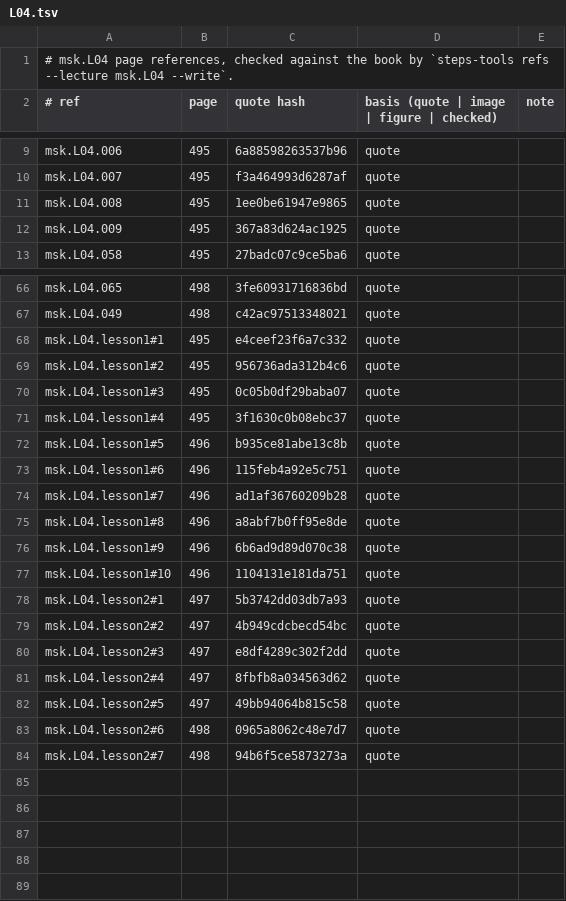
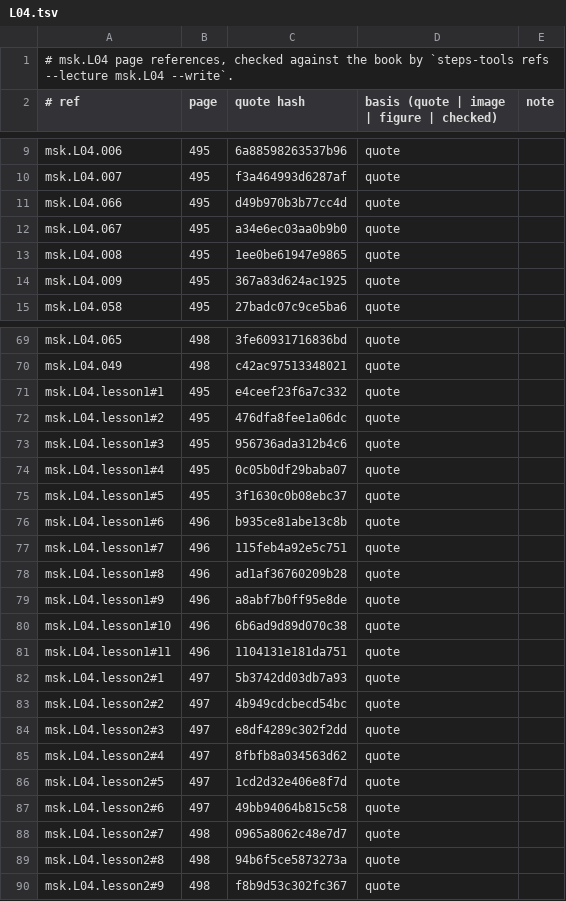
Before and after one commit to MohamedRef/Steps-app, a TSV file: content/book-refs/msk/L04.tsv, drawn as a sheet; only a part is shown, gaps mark what is left out; the diff covers the shown part only.

```diff
--- a/content/book-refs/msk/L04.tsv
+++ b/content/book-refs/msk/L04.tsv
@@ -10,2 +10,4 @@ msk.L04.006	495	6a88598263537b96	quote
 msk.L04.007	495	f3a464993d6287af	quote	
+msk.L04.066	495	d49b970b3b77cc4d	quote	
+msk.L04.067	495	a34e6ec03aa0b9b0	quote	
 msk.L04.008	495	1ee0be61947e9865	quote	
@@ -68,11 +71,12 @@ msk.L04.049	498	c42ac97513348021	quote
 msk.L04.lesson1#1	495	e4ceef23f6a7c332	quote	
-msk.L04.lesson1#2	495	956736ada312b4c6	quote	
-msk.L04.lesson1#3	495	0c05b0df29baba07	quote	
-msk.L04.lesson1#4	495	3f1630c0b08ebc37	quote	
-msk.L04.lesson1#5	496	b935ce81abe13c8b	quote	
-msk.L04.lesson1#6	496	115feb4a92e5c751	quote	
-msk.L04.lesson1#7	496	ad1af36760209b28	quote	
-msk.L04.lesson1#8	496	a8abf7b0ff95e8de	quote	
-msk.L04.lesson1#9	496	6b6ad9d89d070c38	quote	
-msk.L04.lesson1#10	496	1104131e181da751	quote	
+msk.L04.lesson1#2	495	476dfa8fee1a06dc	quote	
+msk.L04.lesson1#3	495	956736ada312b4c6	quote	
+msk.L04.lesson1#4	495	0c05b0df29baba07	quote	
+msk.L04.lesson1#5	495	3f1630c0b08ebc37	quote	
+msk.L04.lesson1#6	496	b935ce81abe13c8b	quote	
+msk.L04.lesson1#7	496	115feb4a92e5c751	quote	
+msk.L04.lesson1#8	496	ad1af36760209b28	quote	
+msk.L04.lesson1#9	496	a8abf7b0ff95e8de	quote	
+msk.L04.lesson1#10	496	6b6ad9d89d070c38	quote	
+msk.L04.lesson1#11	496	1104131e181da751	quote	
 msk.L04.lesson2#1	497	5b3742dd03db7a93	quote	
@@ -81,4 +85,6 @@ msk.L04.lesson2#3	497	e8df4289c302f2dd	quote
 msk.L04.lesson2#4	497	8fbfb8a034563d62	quote	
-msk.L04.lesson2#5	497	49bb94064b815c58	quote	
-msk.L04.lesson2#6	498	0965a8062c48e7d7	quote	
-msk.L04.lesson2#7	498	94b6f5ce5873273a	quote	
+msk.L04.lesson2#5	497	1cd2d32e406e8f7d	quote	
+msk.L04.lesson2#6	497	49bb94064b815c58	quote	
+msk.L04.lesson2#7	498	0965a8062c48e7d7	quote	
+msk.L04.lesson2#8	498	94b6f5ce5873273a	quote	
+msk.L04.lesson2#9	498	f8b9d53c302fc367	quote	
```
Also changed, not shown: 1 added row elsewhere in this file, content/book-refs/msk/L03.tsv, 6 other files.
